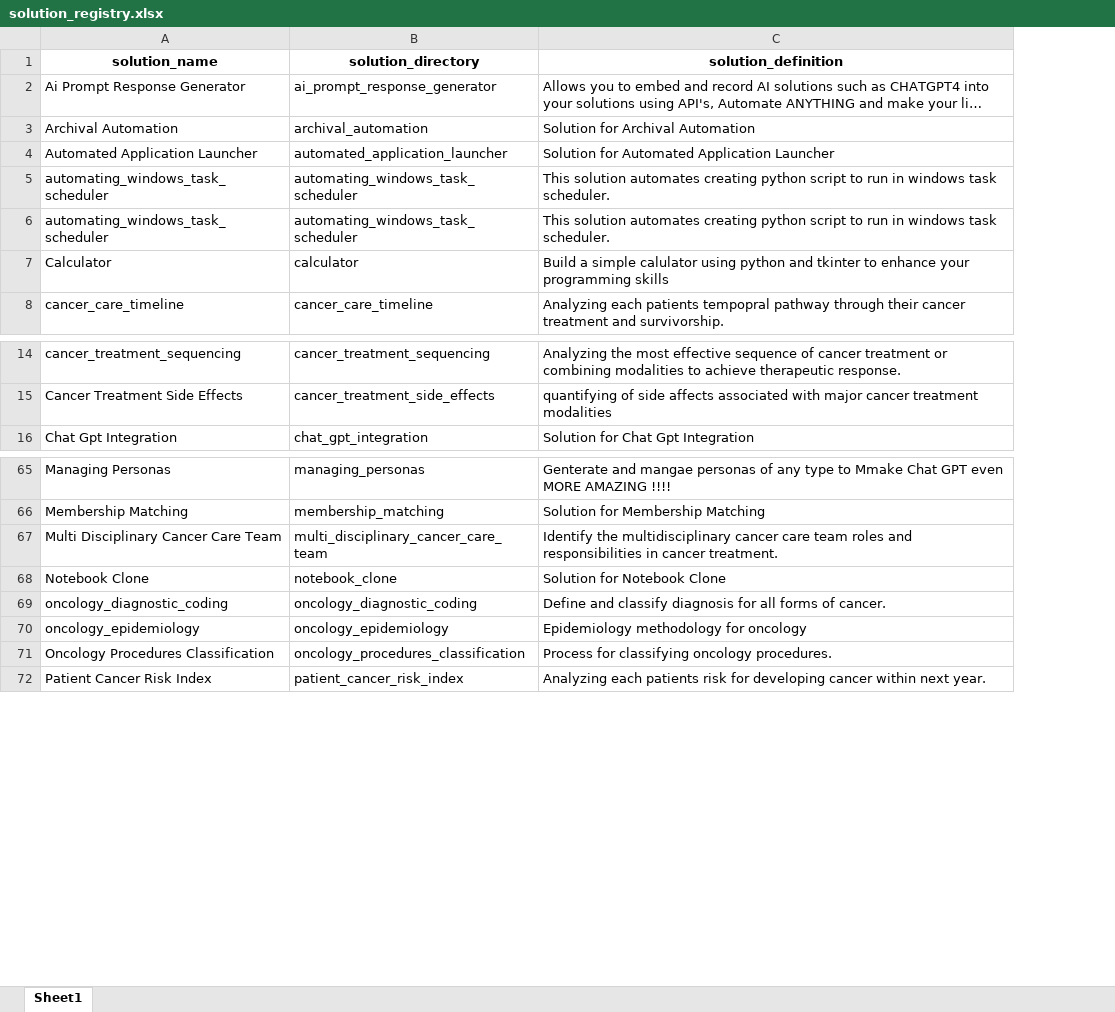
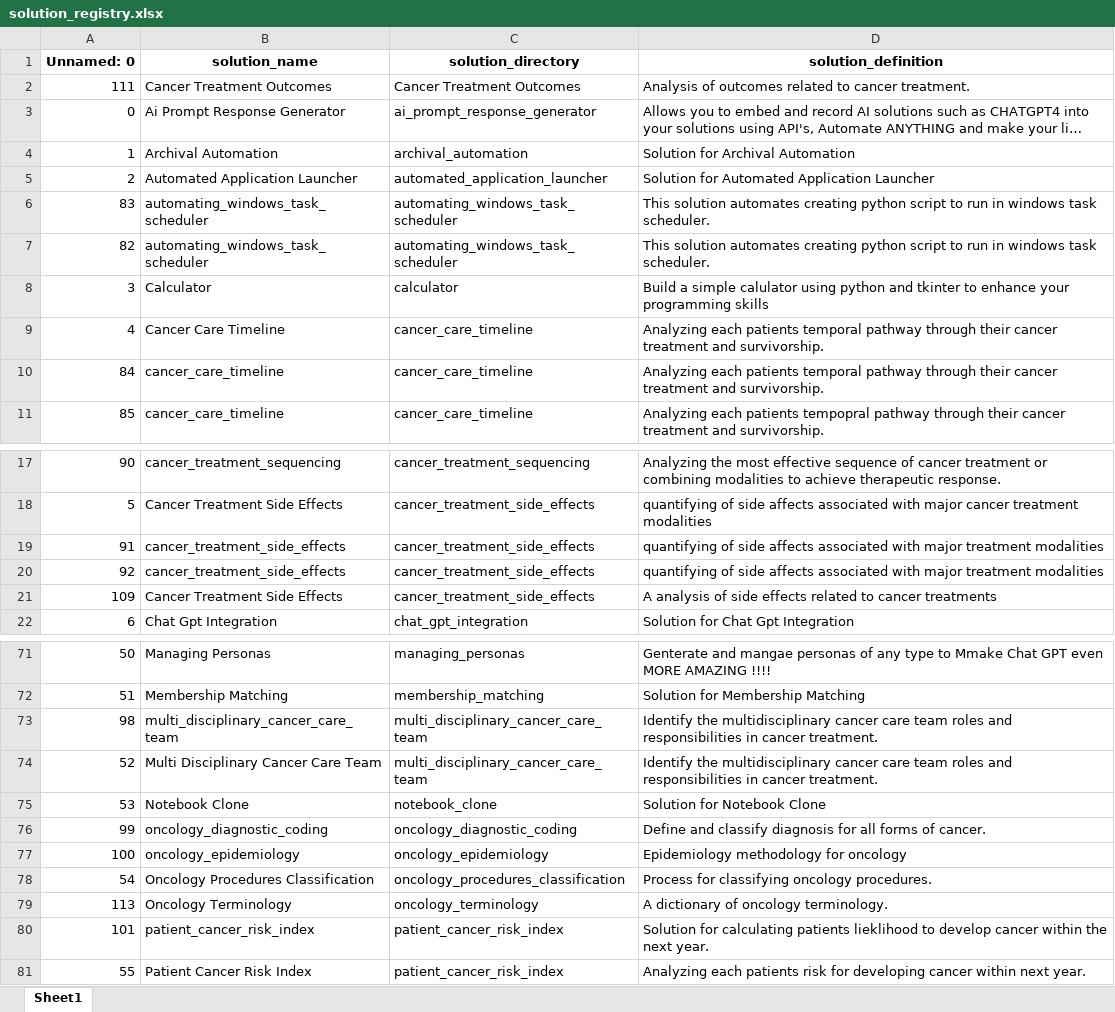
Before and after one commit to JoeEberle/solution_registry, an Excel workbook: solution_registry.xlsx, sheet Sheet1, drawn as a sheet; only a part is shown, gaps mark what is left out; long unchanged cells end in …; values as stored, in another font and other column widths than the file's, no borders; addresses are those after the commit; the diff covers the shown part only; the diff names each change by its address in the sheet, - before the commit and + after, or states it on an @@ line.

```diff
--- a/solution_registry.xlsx (sheet Sheet1)
+++ b/solution_registry.xlsx (sheet Sheet1)
+column A (Unnamed: 0), rows 3-8: 0 | 1 | 2 | 83 | 82 | 3; row 11: 85; rows 17-18: 90 | 5; row 22: 6; rows 71-72: 50 | 51; rows 74-78: 52 | 53 | 99 | 100 | 54; row 81: 55
+row 2: 111 | Cancer Treatment Outcomes | Cancer Treatment Outcomes | Analysis of outcomes related to cancer treatment.
+row 9: 4 | Cancer Care Timeline | cancer_care_timeline | Analyzing each patients temporal pathway through their cancer treatment and survivorship.
+row 10: 84 | cancer_care_timeline | cancer_care_timeline | Analyzing each patients temporal pathway through their cancer treatment and survivorship.
+row 19: 91 | cancer_treatment_side_effects | cancer_treatment_side_effects | quantifying of side affects associated with major treatment modalities
+row 20: 92 | cancer_treatment_side_effects | cancer_treatment_side_effects | quantifying of side affects associated with major treatment modalities
+row 21: 109 | Cancer Treatment Side Effects | cancer_treatment_side_effects | A analysis of side effects related to cancer treatments
+row 73: 98 | multi_disciplinary_cancer_care_team | multi_disciplinary_cancer_care_team | Identify the multidisciplinary cancer care team roles and responsibilities in cancer treatment.
+row 79: 113 | Oncology Terminology | oncology_terminology | A dictionary of oncology terminology.
+row 80: 101 | patient_cancer_risk_index | patient_cancer_risk_index | Solution for calculating patients lieklihood to develop cancer within the next year.
```
Also changed, not shown: 1 added row elsewhere in this sheet, 2 other files.
